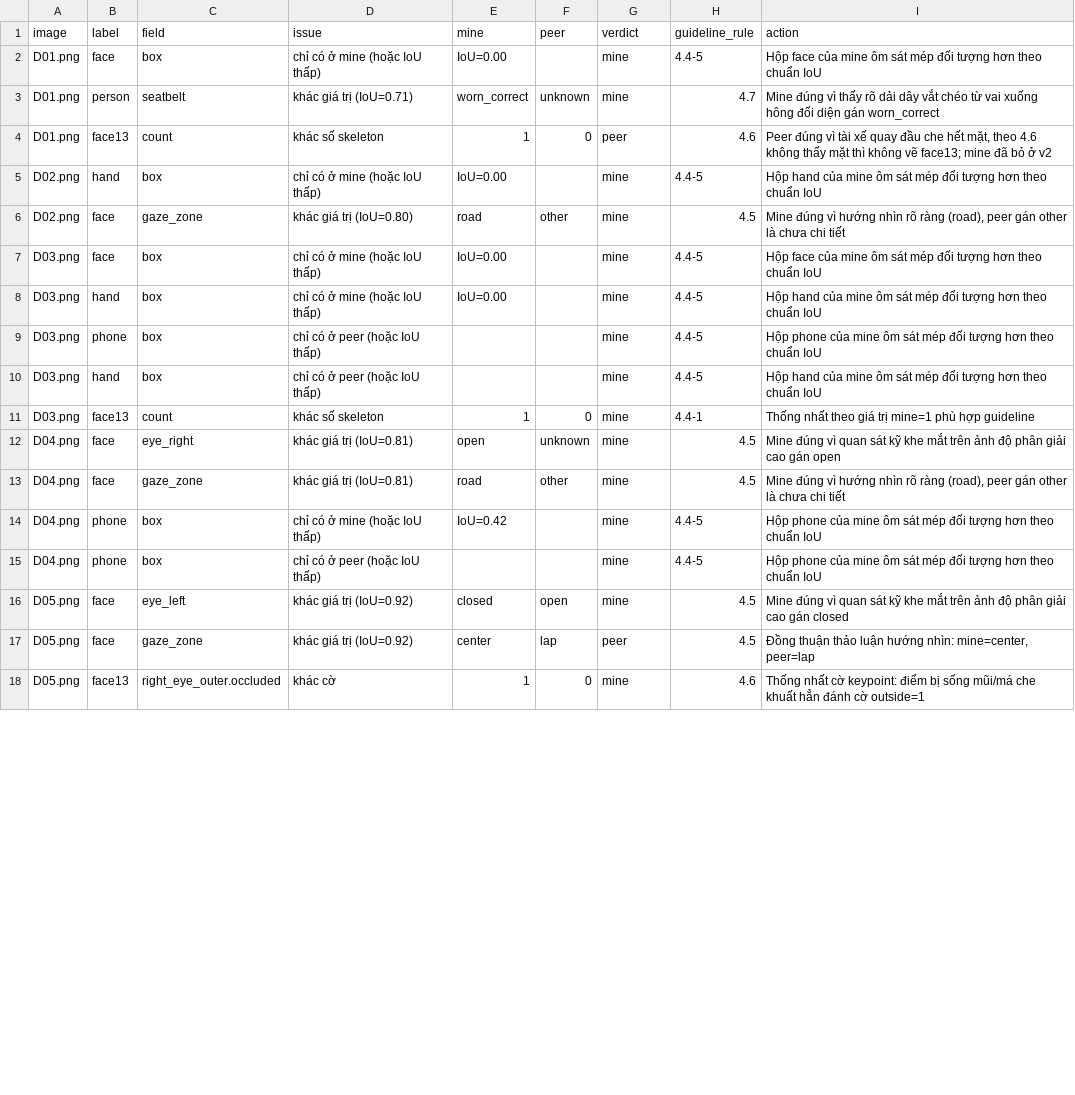
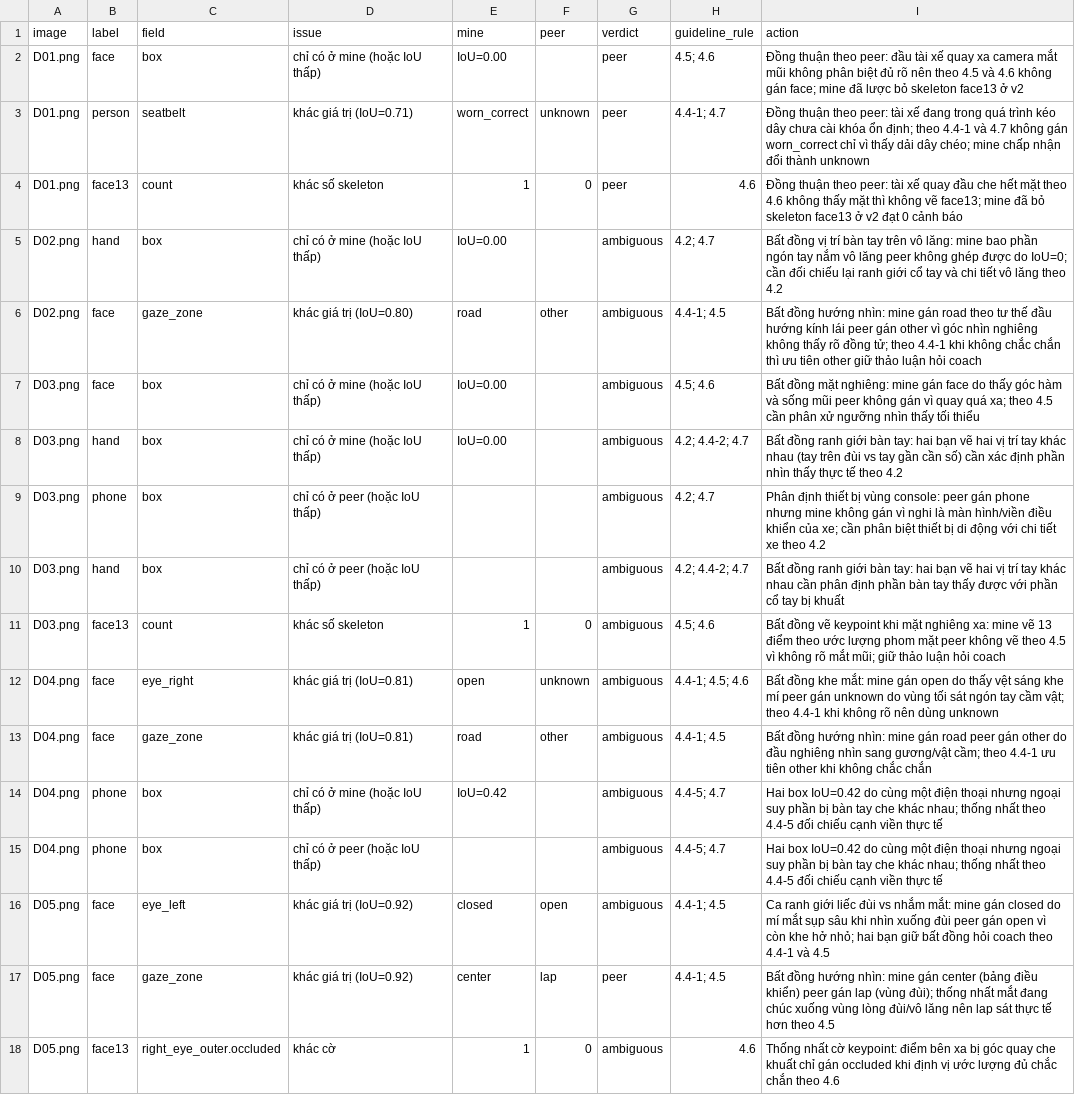
Before and after one commit to vanahtran/K5-L2-Day12-TranAnhVan-2A202603058-DMS-OMS-student, a CSV file: disagreement_log.csv, drawn as a sheet; only a part is shown; the diff covers the shown part only; the diff names each change by its address in the sheet, - before the commit and + after, or states it on an @@ line.

Commit message:
feat(peer-review): synchronize deep peer review dialogue with Dinh Huu Minh (G10)

```diff
--- a/disagreement_log.csv
+++ b/disagreement_log.csv
-G2:G3 (verdict): mine
+G2:G3 (verdict): peer
-H2 (guideline_rule): 4.4-5
+H2 (guideline_rule): 4.5; 4.6
-I2 (action): Hộp face của mine ôm sát mép đối tượng hơn theo chuẩn IoU
+I2 (action): Đồng thuận theo peer: đầu tài xế quay xa camera mắt mũi không phân biệt đủ rõ nên theo 4.5 và 4.6 không gán face; mine đã lược bỏ skeleton face13 ở v2
-H3 (guideline_rule): 4.7
+H3 (guideline_rule): 4.4-1; 4.7
-I3 (action): Mine đúng vì thấy rõ dải dây vắt chéo từ vai xuống hông đối diện gán worn_correct
+I3 (action): Đồng thuận theo peer: tài xế đang trong quá trình kéo dây chưa cài khóa ổn định; theo 4.4-1 và 4.7 không gán worn_correct chỉ vì thấy dải dây chéo; mine chấp nhận đổi thành unknown
-I4 (action): Peer đúng vì tài xế quay đầu che hết mặt, theo 4.6 không thấy mặt thì không vẽ face13; mine đã bỏ ở v2
+I4 (action): Đồng thuận theo peer: tài xế quay đầu che hết mặt theo 4.6 không thấy mặt thì không vẽ face13; mine đã bỏ skeleton face13 ở v2 đạt 0 cảnh báo
-G5:G16 (verdict): mine
+G5:G16 (verdict): ambiguous
-H5 (guideline_rule): 4.4-5
+H5 (guideline_rule): 4.2; 4.7
-I5 (action): Hộp hand của mine ôm sát mép đối tượng hơn theo chuẩn IoU
+I5 (action): Bất đồng vị trí bàn tay trên vô lăng: mine bao phần ngón tay nắm vô lăng peer không ghép được do IoU=0; cần đối chiếu lại ranh giới cổ tay và chi tiết vô lăng theo 4.2
-H6 (guideline_rule): 4.5
+H6 (guideline_rule): 4.4-1; 4.5
-I6 (action): Mine đúng vì hướng nhìn rõ ràng (road), peer gán other là chưa chi tiết
+I6 (action): Bất đồng hướng nhìn: mine gán road theo tư thế đầu hướng kính lái peer gán other vì góc nhìn nghiêng không thấy rõ đồng tử; theo 4.4-1 khi không chắc chắn thì ưu tiên other giữ thảo luận hỏi coach
-H7 (guideline_rule): 4.4-5
+H7 (guideline_rule): 4.5; 4.6
-I7 (action): Hộp face của mine ôm sát mép đối tượng hơn theo chuẩn IoU
+I7 (action): Bất đồng mặt nghiêng: mine gán face do thấy góc hàm và sống mũi peer không gán vì quay quá xa; theo 4.5 cần phân xử ngưỡng nhìn thấy tối thiểu
-H8 (guideline_rule): 4.4-5
+H8 (guideline_rule): 4.2; 4.4-2; 4.7
-I8 (action): Hộp hand của mine ôm sát mép đối tượng hơn theo chuẩn IoU
+I8 (action): Bất đồng ranh giới bàn tay: hai bạn vẽ hai vị trí tay khác nhau (tay trên đùi vs tay gần cần số) cần xác định phần nhìn thấy thực tế theo 4.2
-H9 (guideline_rule): 4.4-5
+H9 (guideline_rule): 4.2; 4.7
-I9 (action): Hộp phone của mine ôm sát mép đối tượng hơn theo chuẩn IoU
+I9 (action): Phân định thiết bị vùng console: peer gán phone nhưng mine không gán vì nghi là màn hình/viền điều khiển của xe; cần phân biệt thiết bị di động với chi tiết xe theo 4.2
-H10 (guideline_rule): 4.4-5
+H10 (guideline_rule): 4.2; 4.4-2; 4.7
-I10 (action): Hộp hand của mine ôm sát mép đối tượng hơn theo chuẩn IoU
+I10 (action): Bất đồng ranh giới bàn tay: hai bạn vẽ hai vị trí tay khác nhau cần phân định phần bàn tay thấy được với phần cổ tay bị khuất
-H11 (guideline_rule): 4.4-1
+H11 (guideline_rule): 4.5; 4.6
-I11 (action): Thống nhất theo giá trị mine=1 phù hợp guideline
+I11 (action): Bất đồng vẽ keypoint khi mặt nghiêng xa: mine vẽ 13 điểm theo ước lượng phom mặt peer không vẽ theo 4.5 vì không rõ mắt mũi; giữ thảo luận hỏi coach
-H12 (guideline_rule): 4.5
+H12 (guideline_rule): 4.4-1; 4.5; 4.6
-I12 (action): Mine đúng vì quan sát kỹ khe mắt trên ảnh độ phân giải cao gán open
+I12 (action): Bất đồng khe mắt: mine gán open do thấy vệt sáng khe mí peer gán unknown do vùng tối sát ngón tay cầm vật; theo 4.4-1 khi không rõ nên dùng unknown
-H13 (guideline_rule): 4.5
+H13 (guideline_rule): 4.4-1; 4.5
-I13 (action): Mine đúng vì hướng nhìn rõ ràng (road), peer gán other là chưa chi tiết
+I13 (action): Bất đồng hướng nhìn: mine gán road peer gán other do đầu nghiêng nhìn sang gương/vật cầm; theo 4.4-1 ưu tiên other khi không chắc chắn
-H14:H15 (guideline_rule): 4.4-5
+H14:H15 (guideline_rule): 4.4-5; 4.7
-I14:I15 (action): Hộp phone của mine ôm sát mép đối tượng hơn theo chuẩn IoU
+I14:I15 (action): Hai box IoU=0.42 do cùng một điện thoại nhưng ngoại suy phần bị bàn tay che khác nhau; thống nhất theo 4.4-5 đối chiếu cạnh viền thực tế
-H16:H17 (guideline_rule): 4.5
+H16:H17 (guideline_rule): 4.4-1; 4.5
-I16 (action): Mine đúng vì quan sát kỹ khe mắt trên ảnh độ phân giải cao gán closed
+I16 (action): Ca ranh giới liếc đùi vs nhắm mắt: mine gán closed do mí mắt sụp sâu khi nhìn xuống đùi peer gán open vì còn khe hở nhỏ; hai bạn giữ bất đồng hỏi coach theo 4.4-1 và 4.5
-I17 (action): Đồng thuận thảo luận hướng nhìn: mine=center, peer=lap
+I17 (action): Bất đồng hướng nhìn: mine gán center (bảng điều khiển) peer gán lap (vùng đùi); thống nhất mắt đang chúc xuống vùng lòng đùi/vô lăng nên lap sát thực tế hơn theo 4.5
-G18 (verdict): mine
+G18 (verdict): ambiguous
-I18 (action): …keypoint: điểm bị sống mũi/má che khuất hẳn đánh cờ outside=1
+I18 (action): …keypoint: điểm bên xa bị góc quay che khuất chỉ gán occluded khi định vị ước lượng đủ chắc chắn theo 4.6
```
Also changed, not shown: 75 edited cells elsewhere in this file, 16 other files.
